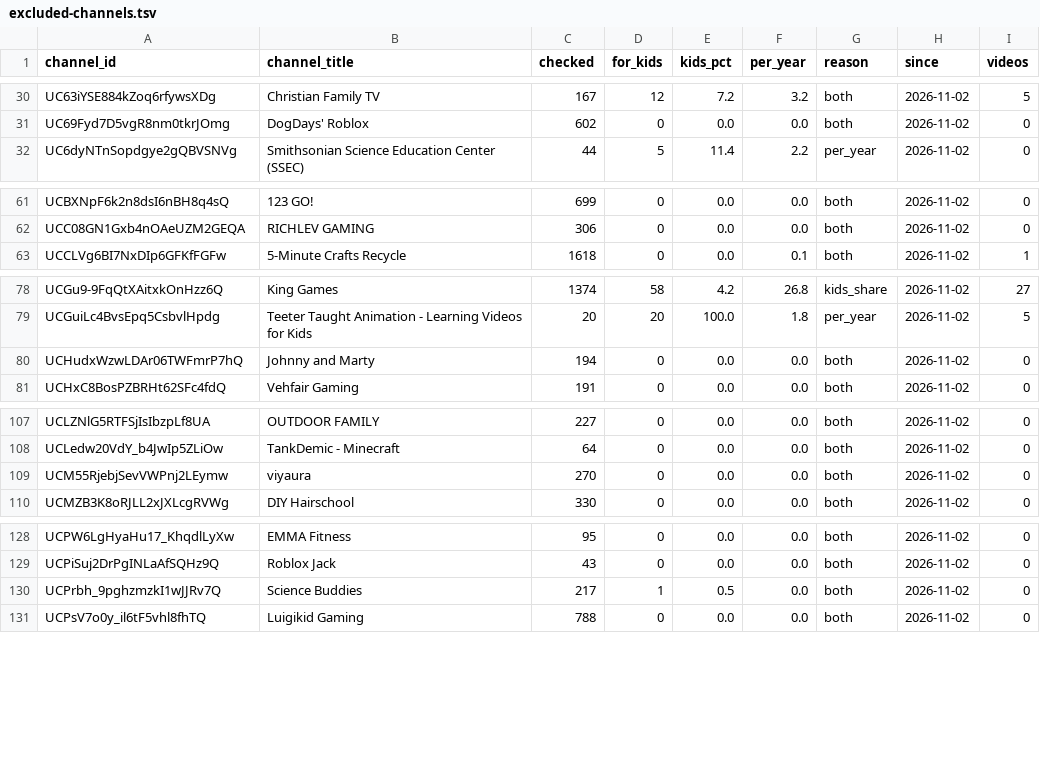
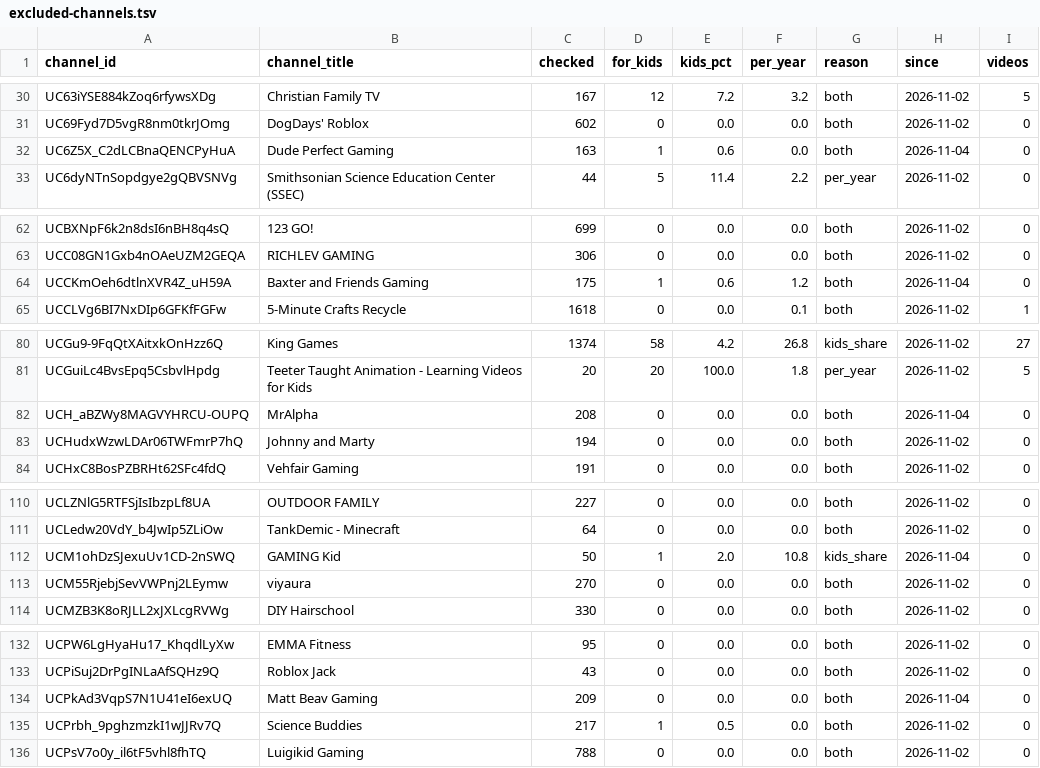
Before and after one commit to AISmithLab/hyperstim, a TSV file: backend/data/collected/excluded-channels.tsv, drawn as a sheet; only a part is shown, gaps mark what is left out; the diff covers the shown part only; the diff names each change by its address in the sheet, - before the commit and + after, or states it on an @@ line.

Commit message:
data: Add 74 videos and 3 channels (2026-11-04)

```diff
--- a/backend/data/collected/excluded-channels.tsv
+++ b/backend/data/collected/excluded-channels.tsv
+row 32: UC6Z5X_C2dLCBnaQENCPyHuA | Dude Perfect Gaming | 163 | 1 | 0.6 | 0.0 | both | 2026-11-04 | 0
+row 64: UCCKmOeh6dtlnXVR4Z_uH59A | Baxter and Friends Gaming | 175 | 1 | 0.6 | 1.2 | both | 2026-11-04 | 0
+row 82: UCH_aBZWy8MAGVYHRCU-OUPQ | MrAlpha | 208 | 0 | 0.0 | 0.0 | both | 2026-11-04 | 0
+row 112: UCM1ohDzSJexuUv1CD-2nSWQ | GAMING Kid | 50 | 1 | 2.0 | 10.8 | kids_share | 2026-11-04 | 0
+row 134: UCPkAd3VqpS7N1U41eI6exUQ | Matt Beav Gaming | 209 | 0 | 0.0 | 0.0 | both | 2026-11-04 | 0
```
Also changed, not shown: 3 added rows and 8 edited cells elsewhere in this file, backend/data/collected/CHANGELOG.tsv, 3 other files.
